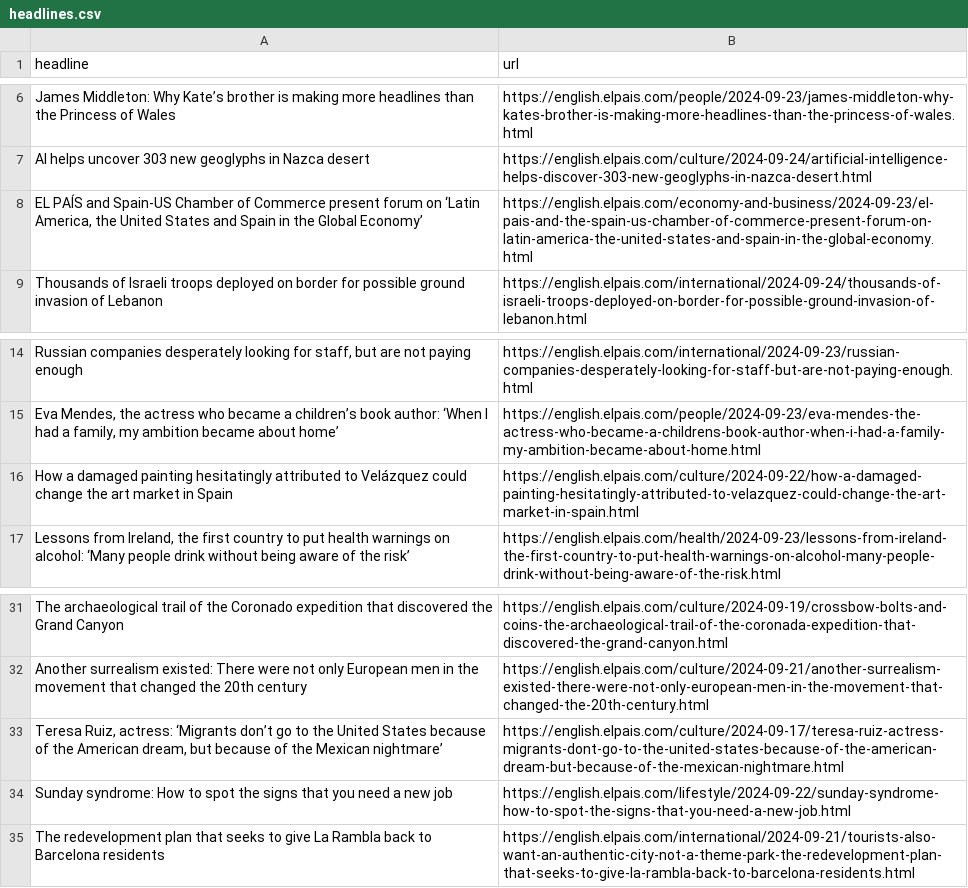
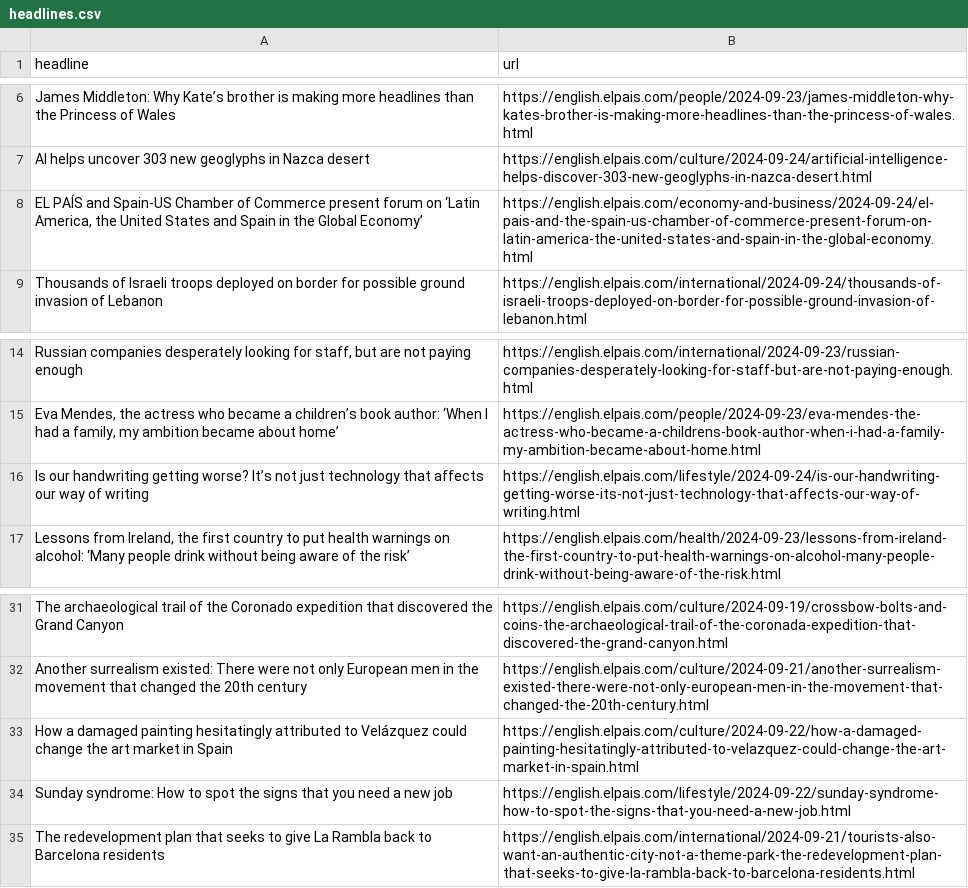
Before and after one commit to LisaMEckardt/el-pais-autoscraper, a CSV file: headlines.csv, drawn as a sheet; only a part is shown, gaps mark what is left out; removed rows and columns are numbered as before the commit, all else as after; the diff names each change by its address in the sheet, - before the commit and + after, or states it on an @@ line.

```diff
--- a/headlines.csv
+++ b/headlines.csv
-B8 (url): https://english.elpais.com/economy-and-business/2024-09-23/el-pais-and-the-spain-us-chamber-of-commerce-present-forum-on-latin-america-the-united-states-and-spain-in-the-global-economy.html
+B8 (url): https://english.elpais.com/economy-and-business/2024-09-24/el-pais-and-the-spain-us-chamber-of-commerce-present-forum-on-latin-america-the-united-states-and-spain-in-the-global-economy.html
+row 16: Is our handwriting getting worse? It’s not just technology that affects our way of writing | https://english.elpais.com/lifestyle/2024-09-24/is-our-handwriting-getting-worse-its-not-just-technology-that-affects-our-way-of-writing.html
-row 33: Teresa Ruiz, actress: ‘Migrants don’t go to the United States because of the American dream, but because of the Mexican nightmare’ | https://english.elpais.com/culture/2024-09-17/teresa-ruiz-actress-migrants-dont-go-to-the-united-states-because-of-the-american-dream-but-because-of-the-mexican-nightmare.html
@@ row 16 moved to row 33: How a damaged painting hesitatingly attr… @@
```
